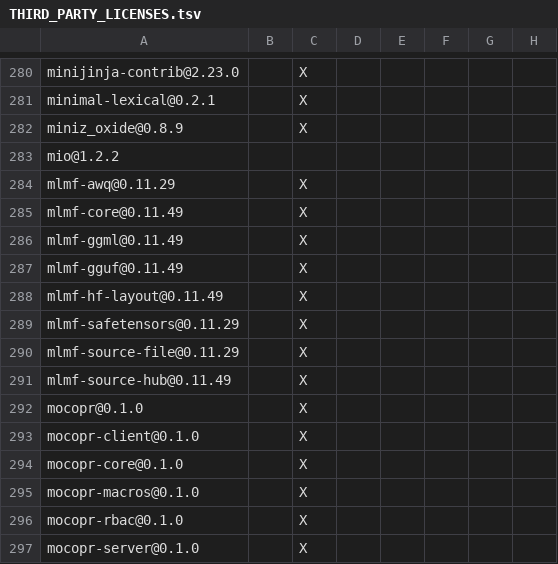
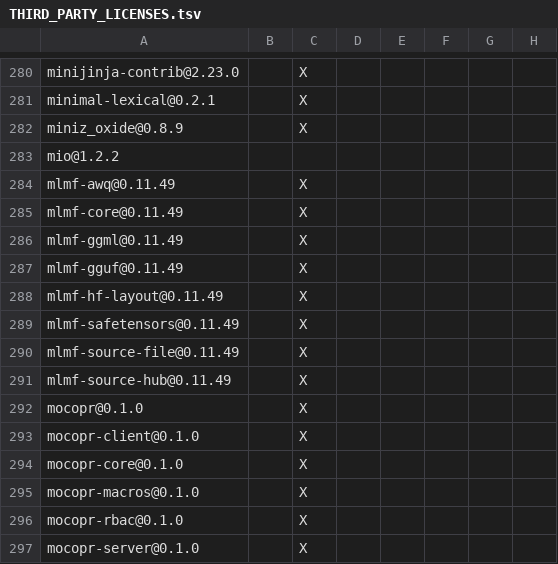
Before and after one commit to ciresnave/lightbulb, a TSV file: docs/THIRD_PARTY_LICENSES.tsv, drawn as a sheet; only a part is shown, gaps mark what is left out; the diff covers the shown part only; the diff names each change by its address in the sheet, - before the commit and + after, or states it on an @@ line.

```diff
--- a/docs/THIRD_PARTY_LICENSES.tsv
+++ b/docs/THIRD_PARTY_LICENSES.tsv
-A284: mlmf-awq@0.11.29
+A284: mlmf-awq@0.11.49
-A289: mlmf-safetensors@0.11.29
+A289: mlmf-safetensors@0.11.49
-A290: mlmf-source-file@0.11.29
+A290: mlmf-source-file@0.11.49
```
Also changed, not shown: 20 edited cells elsewhere in this file, 5 other files.
